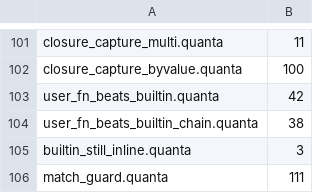
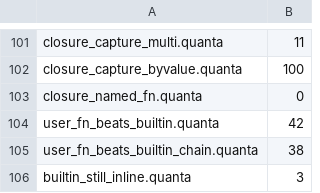
Before and after one commit to jeeex-org/quanta, a TSV file: test_suites/EXPECTED.tsv, drawn as a sheet; only a part is shown, gaps mark what is left out; the shorter side is filled out with more unchanged rows; the diff names each change by its address in the sheet, - before the commit and + after, or states it on an @@ line.

Commit message:
Promote 0.0.123: nested named-fn escape (value-position fn NAME(){} closure)
Fixes the one verified gap left after 0.0.122 (every verified gap gets a
version). A value-position `fn NAME(params){body}` inside another fn is now
a named closure: routed through reg_closure (parent=enclosing fn), params
bound into local scope, captures discovered, emits IR_CLOSURE. Guarded so it
never fires at statement start / tokp=0 pre-passes and never collides with
the `fn func1(){}' definition form or the fn-less `func1(){}' SIMPLE-SURFACE
shorthand (both regression-tested and still GREEN).

Gated by closure_named_fn.quanta (rc=0): single + double-nested + capture-
outer-var. Full gate GREEN (156/156 functional, extern-c, extern-ld, security,
perf, valgrind, fuzz, differential, generics, stdlib 7/7, multi-tu 3/3).
Self-host fixpoint byte-verified: seed 0.0.122 -> gen1==gen2 (md5
d9027d0504269e3a8deed5593115de51).

Known limitation (pre-existing, lambda-equivalent, NOT a regression):
self-recursion by name inside the closure body (fact(n-1) calling fact) still
errors 'undeclared function: fact' -- identical to lambda self-recursion.

```diff
--- a/test_suites/EXPECTED.tsv
+++ b/test_suites/EXPECTED.tsv
+row 103: closure_named_fn.quanta | 0
```
Also changed, not shown: 20 other files.
